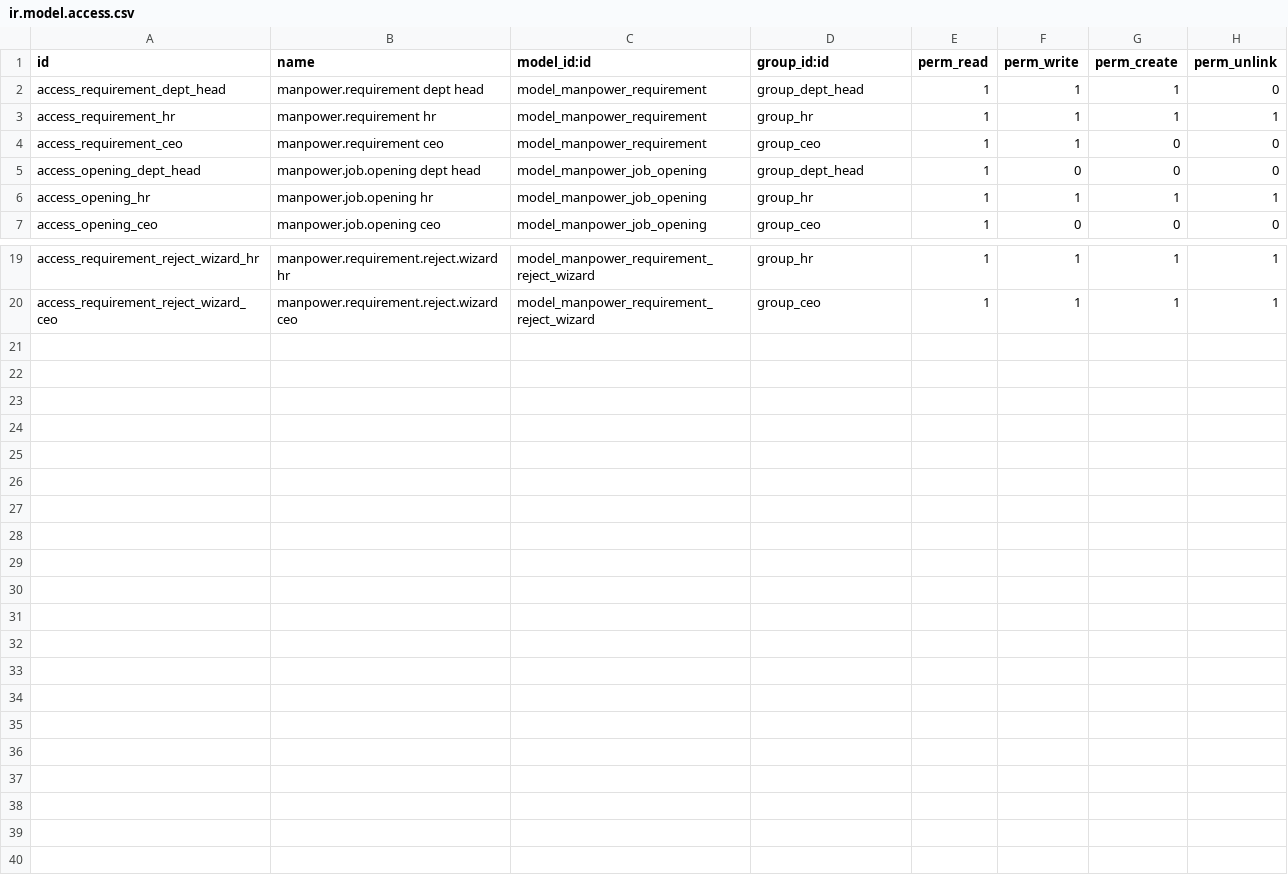
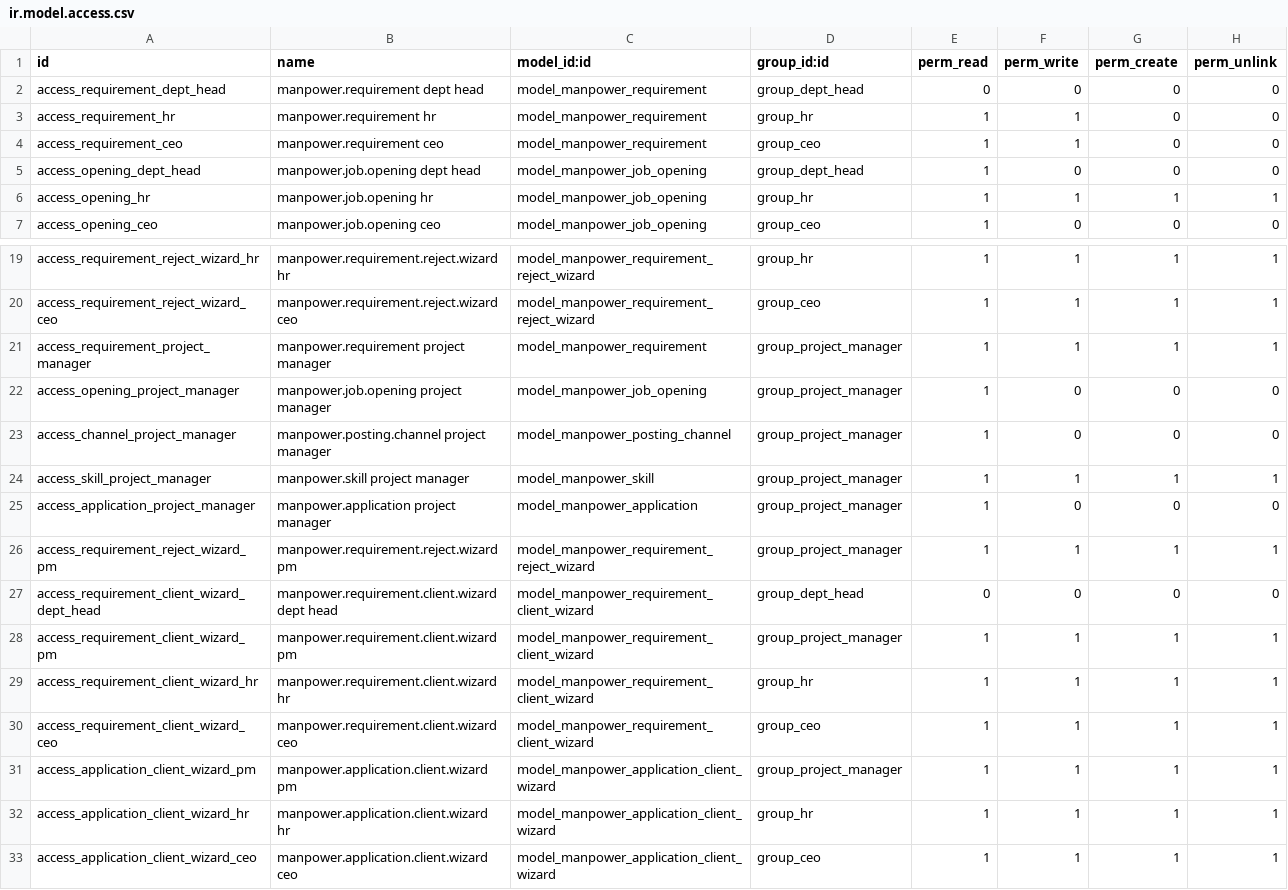
Before and after one commit to sanaghmohan14/recruitment_model_odoo, a CSV file: security/ir.model.access.csv, drawn as a sheet; only a part is shown, gaps mark what is left out.

Commit message:
updated manpower requirements added project manager configuration for process

```diff
--- a/security/ir.model.access.csv
+++ b/security/ir.model.access.csv
@@ -1,4 +1,4 @@
 id,name,model_id:id,group_id:id,perm_read,perm_write,perm_create,perm_unlink
-access_requirement_dept_head,manpower.requirement dept head,model_manpower_requirement,group_dept_head,1,1,1,0
-access_requirement_hr,manpower.requirement hr,model_manpower_requirement,group_hr,1,1,1,1
+access_requirement_dept_head,manpower.requirement dept head,model_manpower_requirement,group_dept_head,0,0,0,0
+access_requirement_hr,manpower.requirement hr,model_manpower_requirement,group_hr,1,1,0,0
 access_requirement_ceo,manpower.requirement ceo,model_manpower_requirement,group_ceo,1,1,0,0
@@ -20 +20,14 @@ access_requirement_reject_wizard_hr,manpower.requirement.reject.wizard hr,model_
 access_requirement_reject_wizard_ceo,manpower.requirement.reject.wizard ceo,model_manpower_requirement_reject_wizard,group_ceo,1,1,1,1
+access_requirement_project_manager,manpower.requirement project manager,model_manpower_requirement,group_project_manager,1,1,1,1
+access_opening_project_manager,manpower.job.opening project manager,model_manpower_job_opening,group_project_manager,1,0,0,0
+access_channel_project_manager,manpower.posting.channel project manager,model_manpower_posting_channel,group_project_manager,1,0,0,0
+access_skill_project_manager,manpower.skill project manager,model_manpower_skill,group_project_manager,1,1,1,1
+access_application_project_manager,manpower.application project manager,model_manpower_application,group_project_manager,1,0,0,0
+access_requirement_reject_wizard_pm,manpower.requirement.reject.wizard pm,model_manpower_requirement_reject_wizard,group_project_manager,1,1,1,1
+access_requirement_client_wizard_dept_head,manpower.requirement.client.wizard dept head,model_manpower_requirement_client_wizard,group_dept_head,0,0,0,0
+access_requirement_client_wizard_pm,manpower.requirement.client.wizard pm,model_manpower_requirement_client_wizard,group_project_manager,1,1,1,1
+access_requirement_client_wizard_hr,manpower.requirement.client.wizard hr,model_manpower_requirement_client_wizard,group_hr,1,1,1,1
+access_requirement_client_wizard_ceo,manpower.requirement.client.wizard ceo,model_manpower_requirement_client_wizard,group_ceo,1,1,1,1
+access_application_client_wizard_pm,manpower.application.client.wizard pm,model_manpower_application_client_wizard,group_project_manager,1,1,1,1
+access_application_client_wizard_hr,manpower.application.client.wizard hr,model_manpower_application_client_wizard,group_hr,1,1,1,1
+access_application_client_wizard_ceo,manpower.application.client.wizard ceo,model_manpower_application_client_wizard,group_ceo,1,1,1,1
```
Also changed, not shown: 18 other files.
